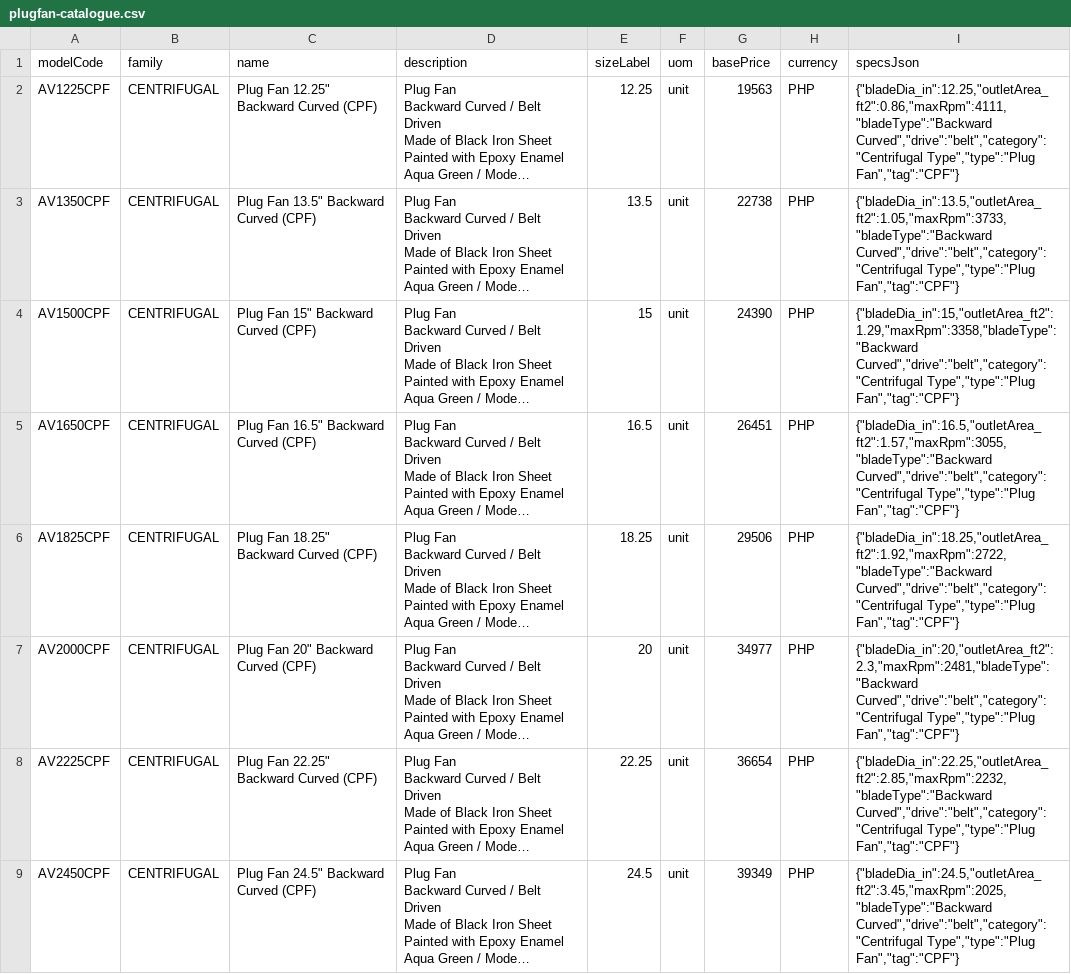
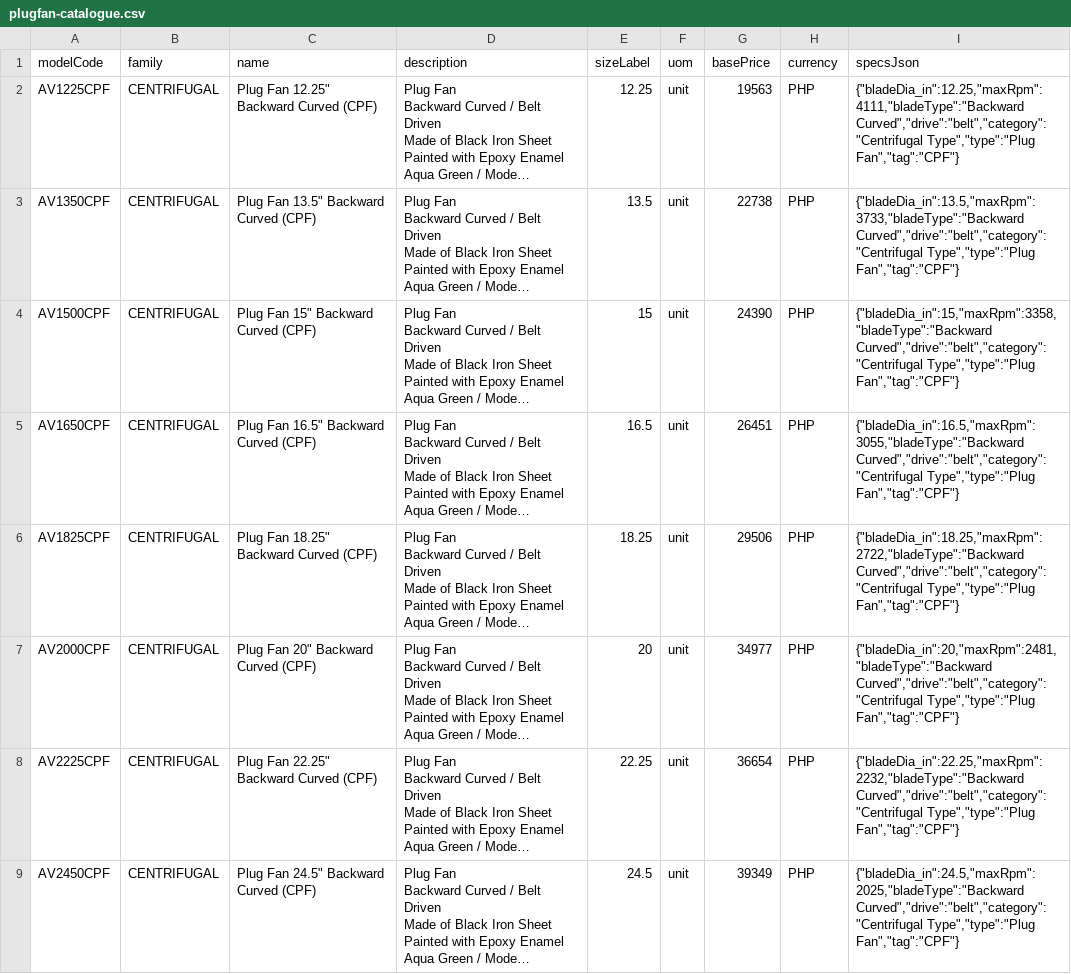
Before and after one commit to aeroventmarketing-ctrl/automated-quotation, a CSV file: scripts/out/plugfan-catalogue.csv, drawn as a sheet; only a part is shown; long unchanged cells end in …; the diff covers the shown part only; the diff names each change by its address in the sheet, - before the commit and + after, or states it on an @@ line.

```diff
--- a/scripts/out/plugfan-catalogue.csv
+++ b/scripts/out/plugfan-catalogue.csv
-I2 (specsJson): {"bladeDia_in":12.25,"outletArea_ft2":0.86,"maxRpm":4111,"bladeType":"Backward Curved","drive":"belt","category":"Centrifugal Type","type":"Plug…
+I2 (specsJson): {"bladeDia_in":12.25,"maxRpm":4111,"bladeType":"Backward Curved","drive":"belt","category":"Centrifugal Type","type":"Plug…
-I3 (specsJson): {"bladeDia_in":13.5,"outletArea_ft2":1.05,"maxRpm":3733,"bladeType":"Backward Curved","drive":"belt","category":"Centrifugal Type","type":"Plug…
+I3 (specsJson): {"bladeDia_in":13.5,"maxRpm":3733,"bladeType":"Backward Curved","drive":"belt","category":"Centrifugal Type","type":"Plug…
-I4 (specsJson): {"bladeDia_in":15,"outletArea_ft2":1.29,"maxRpm":3358,"bladeType":"Backward Curved","drive":"belt","category":"Centrifugal Type","type":"Plug…
+I4 (specsJson): {"bladeDia_in":15,"maxRpm":3358,"bladeType":"Backward Curved","drive":"belt","category":"Centrifugal Type","type":"Plug…
-I5 (specsJson): {"bladeDia_in":16.5,"outletArea_ft2":1.57,"maxRpm":3055,"bladeType":"Backward Curved","drive":"belt","category":"Centrifugal Type","type":"Plug…
+I5 (specsJson): {"bladeDia_in":16.5,"maxRpm":3055,"bladeType":"Backward Curved","drive":"belt","category":"Centrifugal Type","type":"Plug…
-I6 (specsJson): {"bladeDia_in":18.25,"outletArea_ft2":1.92,"maxRpm":2722,"bladeType":"Backward Curved","drive":"belt","category":"Centrifugal Type","type":"Plug…
+I6 (specsJson): {"bladeDia_in":18.25,"maxRpm":2722,"bladeType":"Backward Curved","drive":"belt","category":"Centrifugal Type","type":"Plug…
-I7 (specsJson): {"bladeDia_in":20,"outletArea_ft2":2.3,"maxRpm":2481,"bladeType":"Backward Curved","drive":"belt","category":"Centrifugal Type","type":"Plug…
+I7 (specsJson): {"bladeDia_in":20,"maxRpm":2481,"bladeType":"Backward Curved","drive":"belt","category":"Centrifugal Type","type":"Plug…
-I8 (specsJson): {"bladeDia_in":22.25,"outletArea_ft2":2.85,"maxRpm":2232,"bladeType":"Backward Curved","drive":"belt","category":"Centrifugal Type","type":"Plug…
+I8 (specsJson): {"bladeDia_in":22.25,"maxRpm":2232,"bladeType":"Backward Curved","drive":"belt","category":"Centrifugal Type","type":"Plug…
-I9 (specsJson): {"bladeDia_in":24.5,"outletArea_ft2":3.45,"maxRpm":2025,"bladeType":"Backward Curved","drive":"belt","category":"Centrifugal Type","type":"Plug…
+I9 (specsJson): {"bladeDia_in":24.5,"maxRpm":2025,"bladeType":"Backward Curved","drive":"belt","category":"Centrifugal Type","type":"Plug…
```
Also changed, not shown: 7 edited cells elsewhere in this file, 2 other files.
